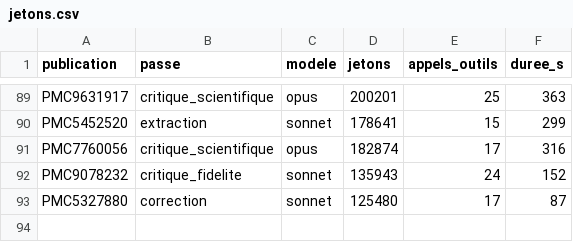
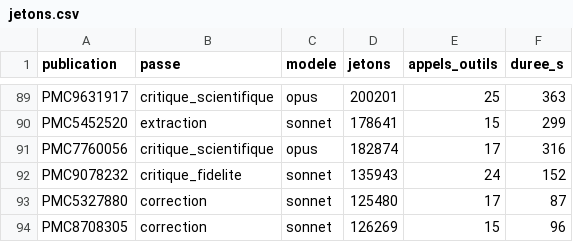
Before and after one commit to TerryChauvin/synthese-materiaux, a CSV file: audits/jetons.csv, drawn as a sheet; only a part is shown, gaps mark what is left out.

```diff
--- a/audits/jetons.csv
+++ b/audits/jetons.csv
@@ -93 +93,2 @@ PMC9078232,critique_fidelite,sonnet,135943,24,152
 PMC5327880,correction,sonnet,125480,17,87
+PMC8708305,correction,sonnet,126269,15,96
```
Also changed, not shown: 4 other files.
